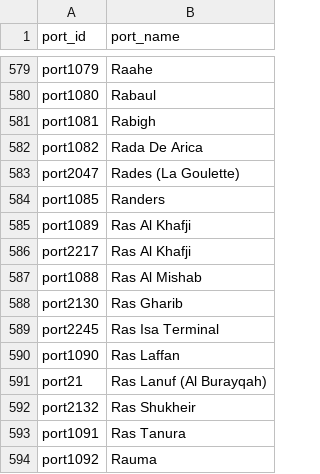
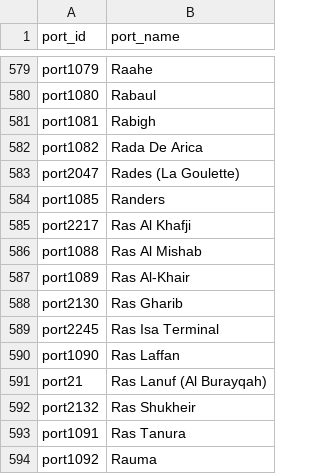
Before and after one commit to minqz123/tanker-tape, a CSV file: data/reference/portwatch_ports.csv, drawn as a sheet; only a part is shown, gaps mark what is left out; removed rows and columns are numbered as before the commit, all else as after; the diff names each change by its address in the sheet, - before the commit and + after, or states it on an @@ line.

```diff
--- a/data/reference/portwatch_ports.csv
+++ b/data/reference/portwatch_ports.csv
-row 585: port1089 | Ras Al Khafji
+row 587: port1089 | Ras Al-Khair
```
